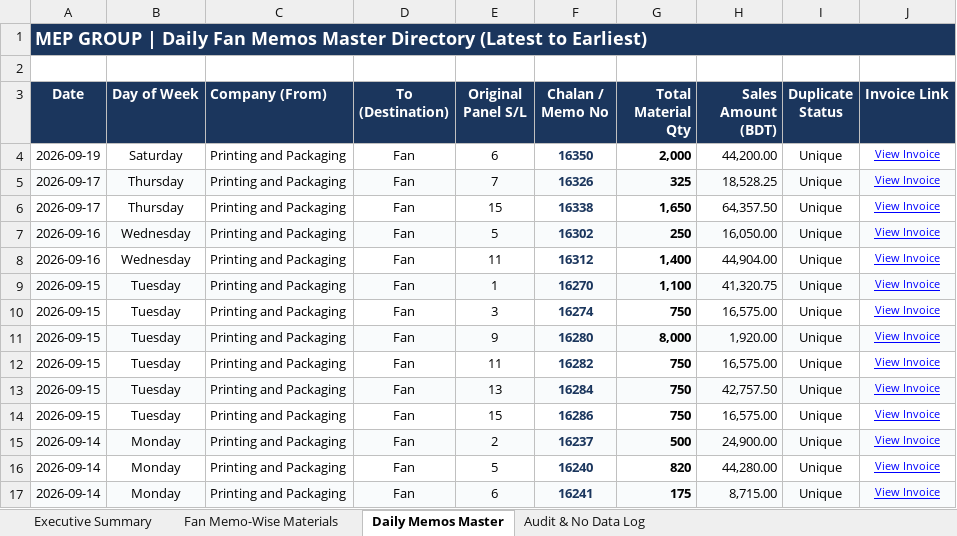
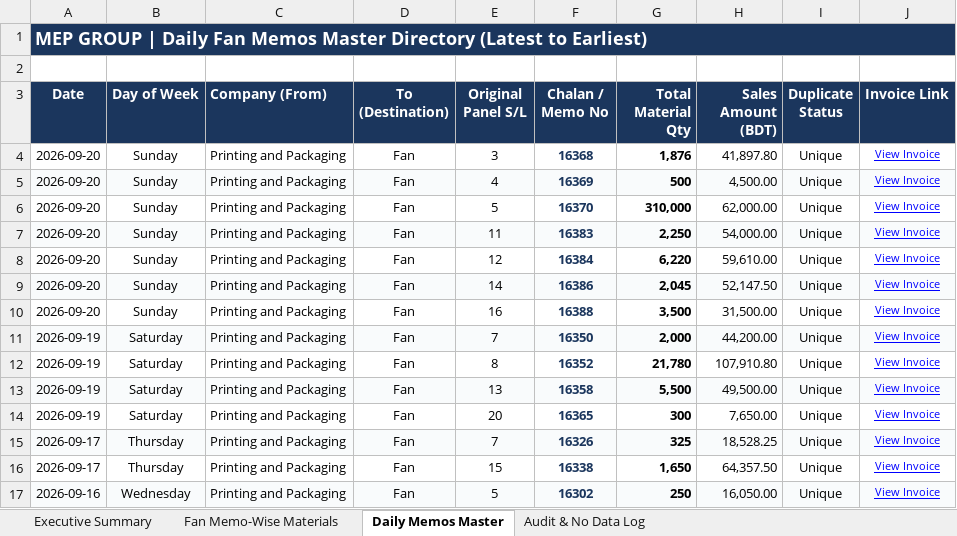
Before and after one commit to sayfulmep2021-arch/ERP-SYSYEM, an Excel workbook: NEW BOT 02/Fan_Inter_Sales_Report_Sep2026.xlsx, sheet Daily Memos Master, drawn as a sheet; only a part is shown; the shorter side is filled out with more unchanged rows; values as stored, in another font and other column widths than the file's, no borders; addresses are those after the commit; the diff names each change by its address in the sheet, - before the commit and + after, or states it on an @@ line.

```diff
--- a/NEW BOT 02/Fan_Inter_Sales_Report_Sep2026.xlsx (sheet Daily Memos Master)
+++ b/NEW BOT 02/Fan_Inter_Sales_Report_Sep2026.xlsx (sheet Daily Memos Master)
+row 4: 2026-09-20 | Sunday | Printing and Packaging | Fan | 3 | 16368 | 1,876 | 41,897.80 | Unique | View Invoice
+row 5: 2026-09-20 | Sunday | Printing and Packaging | Fan | 4 | 16369 | 500 | 4,500.00 | Unique | View Invoice
+row 6: 2026-09-20 | Sunday | Printing and Packaging | Fan | 5 | 16370 | 310,000 | 62,000.00 | Unique | View Invoice
+row 7: 2026-09-20 | Sunday | Printing and Packaging | Fan | 11 | 16383 | 2,250 | 54,000.00 | Unique | View Invoice
+row 8: 2026-09-20 | Sunday | Printing and Packaging | Fan | 12 | 16384 | 6,220 | 59,610.00 | Unique | View Invoice
+row 9: 2026-09-20 | Sunday | Printing and Packaging | Fan | 14 | 16386 | 2,045 | 52,147.50 | Unique | View Invoice
+row 10: 2026-09-20 | Sunday | Printing and Packaging | Fan | 16 | 16388 | 3,500 | 31,500.00 | Unique | View Invoice
-A11:J11 fill: none
+A11:J11 fill: #F9FBFC
-E11 (Original Panel S/L): 6
+E11 (Original Panel S/L): 7
+row 12: 2026-09-19 | Saturday | Printing and Packaging | Fan | 8 | 16352 | 21,780 | 107,910.80 | Unique | View Invoice
+row 13: 2026-09-19 | Saturday | Printing and Packaging | Fan | 13 | 16358 | 5,500 | 49,500.00 | Unique | View Invoice
+row 14: 2026-09-19 | Saturday | Printing and Packaging | Fan | 20 | 16365 | 300 | 7,650.00 | Unique | View Invoice
```
Also changed, not shown: sheet Fan Memo-Wise Materials, sheet Executive Summary, sheet Audit & No Data Log, NEW BOT 02/Fan_Assemble_Inventory_Movement.xlsx, NEW BOT 02/Fan_Spare_Parts_Stock_Summary.xlsx, 40 other files.
